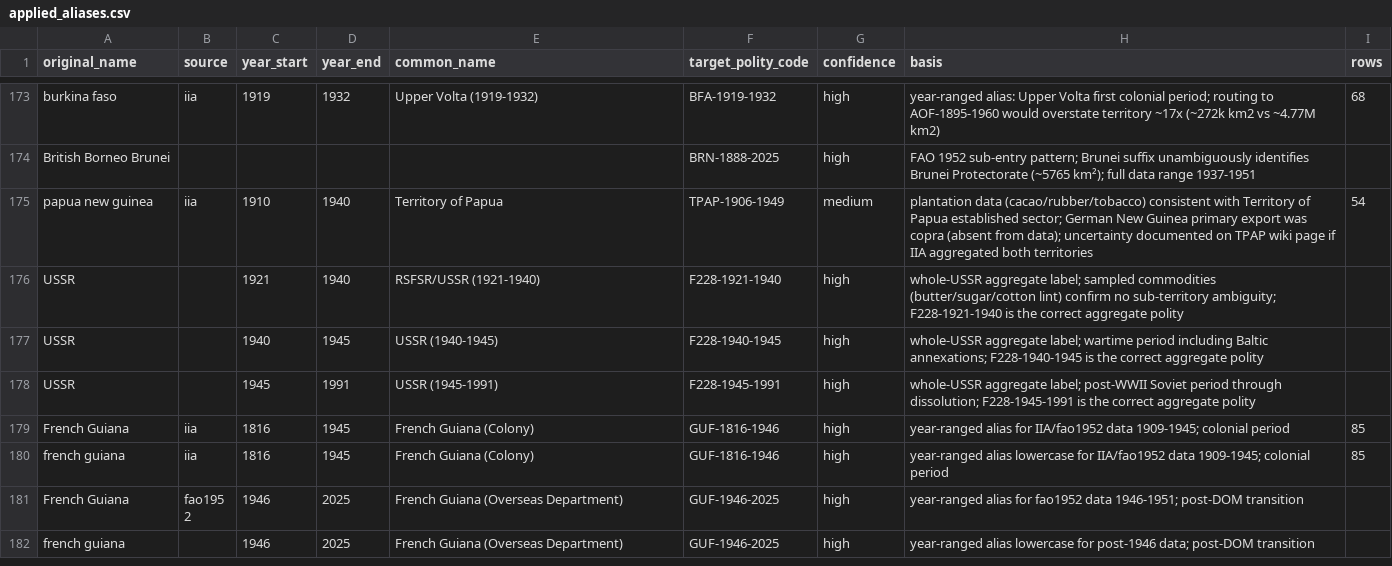
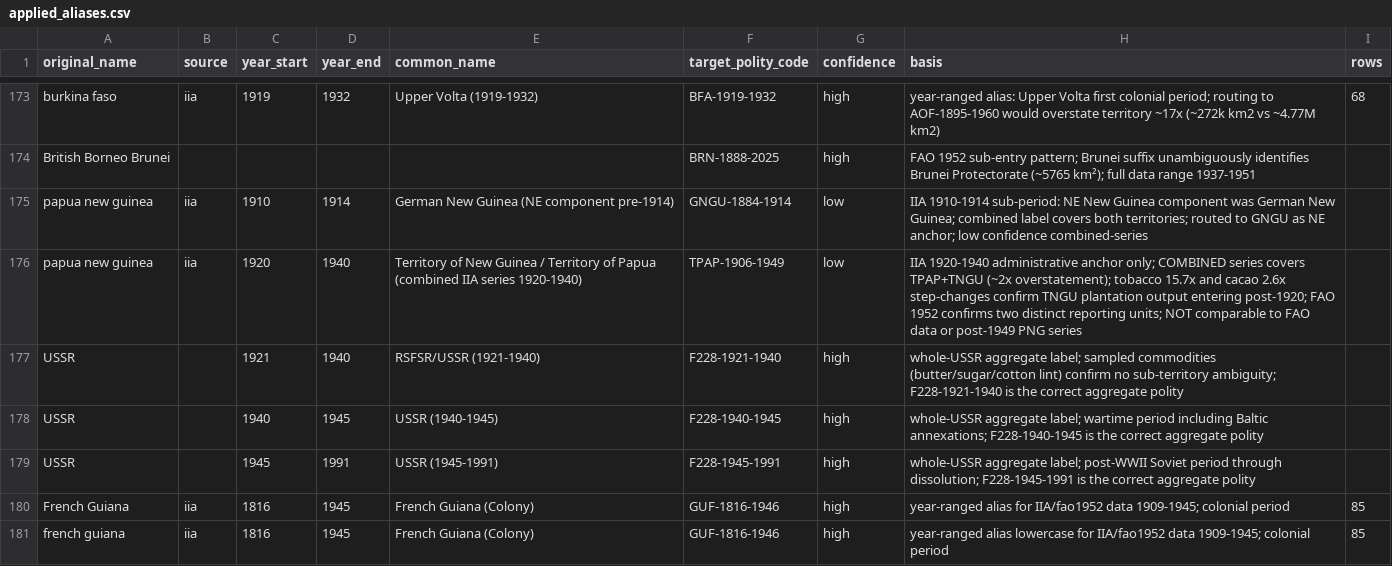
Before and after one commit to eduaguilera/whep-polities, a CSV file: pipelines/polity-autoimprove/state/applied_aliases.csv, drawn as a sheet; only a part is shown, gaps mark what is left out; the shorter side is filled out with more unchanged rows.

```diff
--- a/pipelines/polity-autoimprove/state/applied_aliases.csv
+++ b/pipelines/polity-autoimprove/state/applied_aliases.csv
@@ -174,3 +174,4 @@ burkina faso,iia,1919,1932,Upper Volta (1919-1932),BFA-1919-1932,high,year-range
 British Borneo Brunei,,,,,BRN-1888-2025,high,FAO 1952 sub-entry pattern; Brunei suffix unambiguously identifies Brunei Protectorate (~5765 km²); full data range 1937-1951,
-papua new guinea,iia,1910,1940,Territory of Papua,TPAP-1906-1949,medium,plantation data (cacao/rubber/tobacco) consistent with Territory of Papua established sector; German New Guinea primary export was copra (absent from data); uncertainty documented on TPAP wiki page if IIA aggregated both territories,54
+papua new guinea,iia,1910,1914,German New Guinea (NE component pre-1914),GNGU-1884-1914,low,IIA 1910-1914 sub-period: NE New Guinea component was German New Guinea; combined label covers both territories; routed to GNGU as NE anchor; low confidence combined-series,
+papua new guinea,iia,1920,1940,Territory of New Guinea / Territory of Papua (combined IIA series 1920-1940),TPAP-1906-1949,low,IIA 1920-1940 administrative anchor only; COMBINED series covers TPAP+TNGU (~2x overstatement); tobacco 15.7x and cacao 2.6x step-changes confirm TNGU plantation output entering post-1920; FAO 1952 confirms two distinct reporting units; NOT comparable to FAO data or post-1949 PNG series,
 USSR,,1921,1940,RSFSR/USSR (1921-1940),F228-1921-1940,high,whole-USSR aggregate label; sampled commodities (butter/sugar/cotton lint) confirm no sub-territory ambiguity; F228-1921-1940 is the correct aggregate polity,
```
Also changed, not shown: 1 other file.
